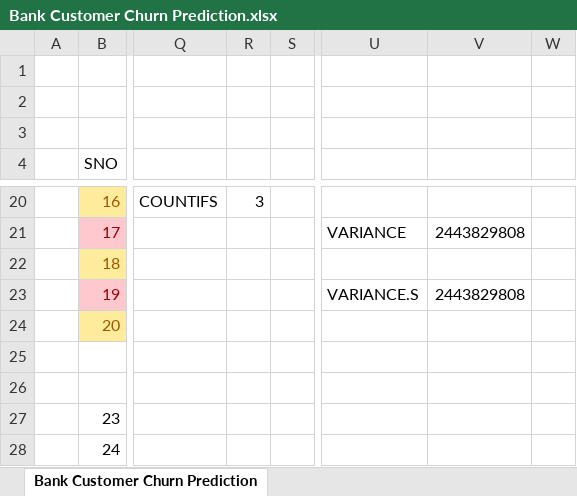
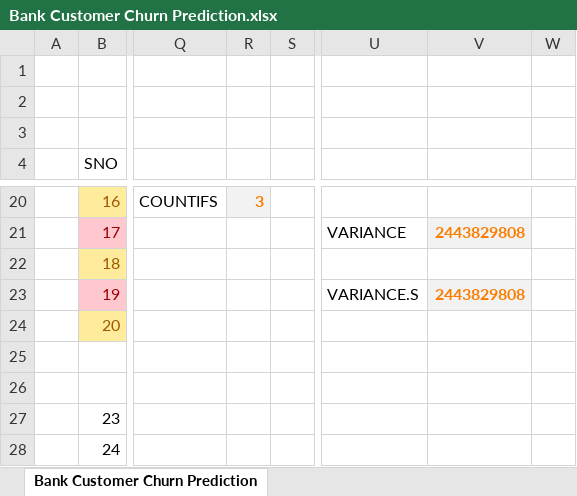
Before and after one commit to Pushpanjali-Velpula/Statistical-Analysis, an Excel workbook: Bank Customer Churn Prediction.xlsx, sheet Bank Customer Churn Prediction, drawn as a sheet; only a part is shown, gaps mark what is left out; values as stored, in another font and other column widths than the file's, no borders; table styles not drawn; the diff covers the shown part only; the diff names each change by its address in the sheet, - before the commit and + after, or states it on an @@ line.

```diff
--- a/Bank Customer Churn Prediction.xlsx (sheet Bank Customer Churn Prediction)
+++ b/Bank Customer Churn Prediction.xlsx (sheet Bank Customer Churn Prediction)
@@ R20 fill: none → #F2F2F2, bold: off → on, text colour: black → #FA7D00 @@
@@ V21 fill: none → #F2F2F2, bold: off → on, text colour: black → #FA7D00 @@
@@ V23 fill: none → #F2F2F2, bold: off → on, text colour: black → #FA7D00 @@
```
Also changed, not shown: cell formats elsewhere in this sheet.
